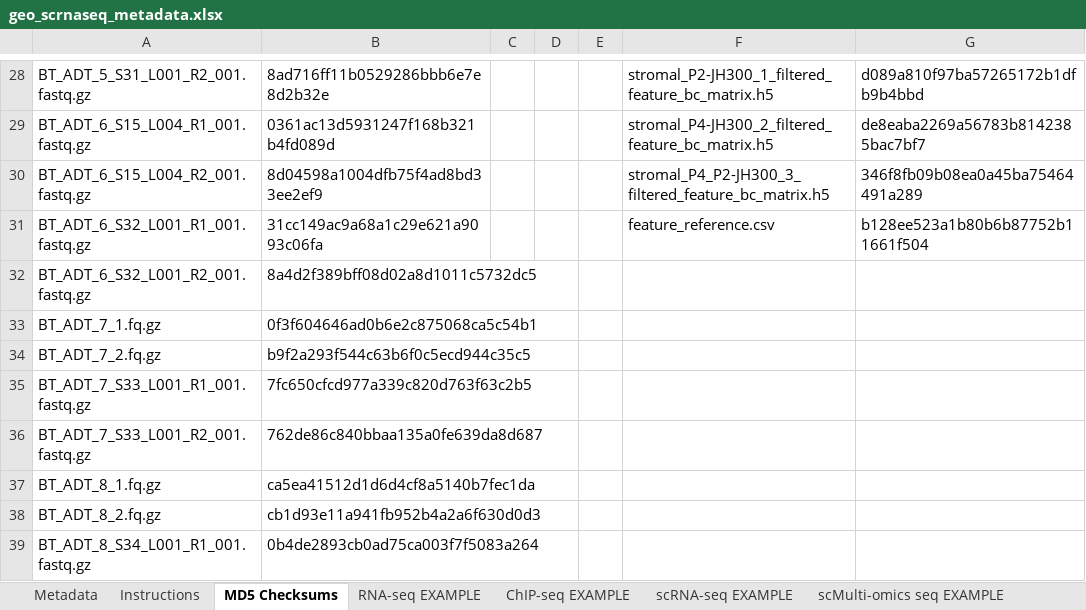
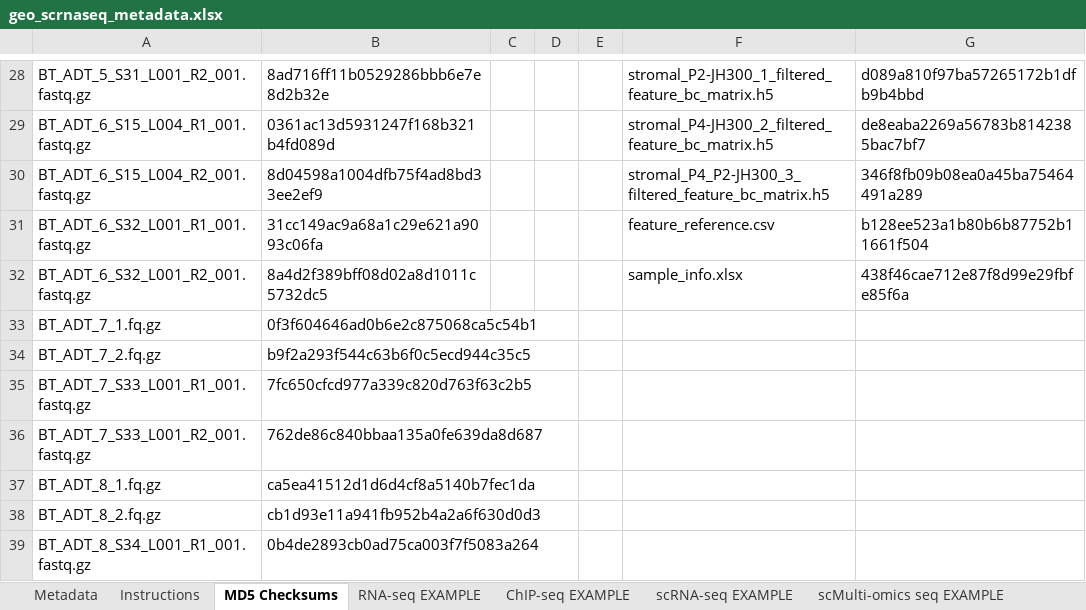
Before and after one commit to rnabioco/antigen-exchange, an Excel workbook: results/geo/metadata/geo_scrnaseq_metadata.xlsx, sheet MD5 Checksums, drawn as a sheet; only a part is shown, gaps mark what is left out; values as stored, in another font and other column widths than the file's, no borders; conditional formats not drawn; the diff names each change by its address in the sheet, - before the commit and + after, or states it on an @@ line.

Commit message:
add sample_info to geo submission

```diff
--- a/results/geo/metadata/geo_scrnaseq_metadata.xlsx (sheet MD5 Checksums)
+++ b/results/geo/metadata/geo_scrnaseq_metadata.xlsx (sheet MD5 Checksums)
-F32: (empty)
+F32: sample_info.xlsx
-G32: (empty)
+G32: 438f46cae712e87f8d99e29fbfe85f6a
```
Also changed, not shown: sheet Metadata, charts or pictures.
